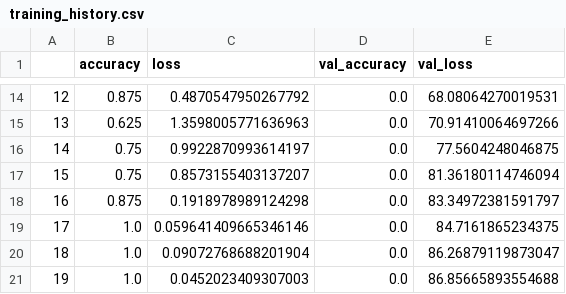
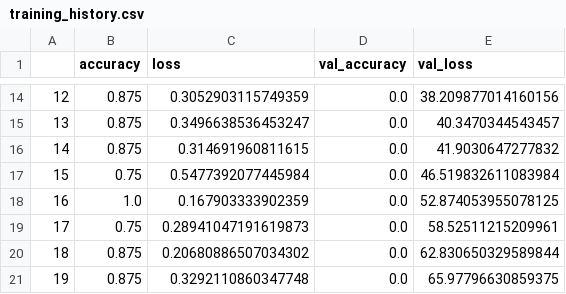
Before and after one commit to Nptp234/MusicRecommend-000, a CSV file: saved_model/training_history.csv, drawn as a sheet; only a part is shown, gaps mark what is left out; the diff covers the shown part only.

```diff
--- a/saved_model/training_history.csv
+++ b/saved_model/training_history.csv
@@ -14,8 +14,8 @@
-12,0.875,0.4870547950267792,0.0,68.08064270019531
-13,0.625,1.3598005771636963,0.0,70.91410064697266
-14,0.75,0.9922870993614197,0.0,77.5604248046875
-15,0.75,0.8573155403137207,0.0,81.36180114746094
-16,0.875,0.1918978989124298,0.0,83.34972381591797
-17,1.0,0.059641409665346146,0.0,84.7161865234375
-18,1.0,0.09072768688201904,0.0,86.26879119873047
-19,1.0,0.0452023409307003,0.0,86.85665893554688
+12,0.875,0.3052903115749359,0.0,38.209877014160156
+13,0.875,0.3496638536453247,0.0,40.3470344543457
+14,0.875,0.314691960811615,0.0,41.9030647277832
+15,0.75,0.5477392077445984,0.0,46.519832611083984
+16,1.0,0.167903333902359,0.0,52.874053955078125
+17,0.75,0.28941047191619873,0.0,58.52511215209961
+18,0.875,0.20680886507034302,0.0,62.830650329589844
+19,0.875,0.3292110860347748,0.0,65.97796630859375
```
Also changed, not shown: 34 edited cells elsewhere in this file, 7 other files.
